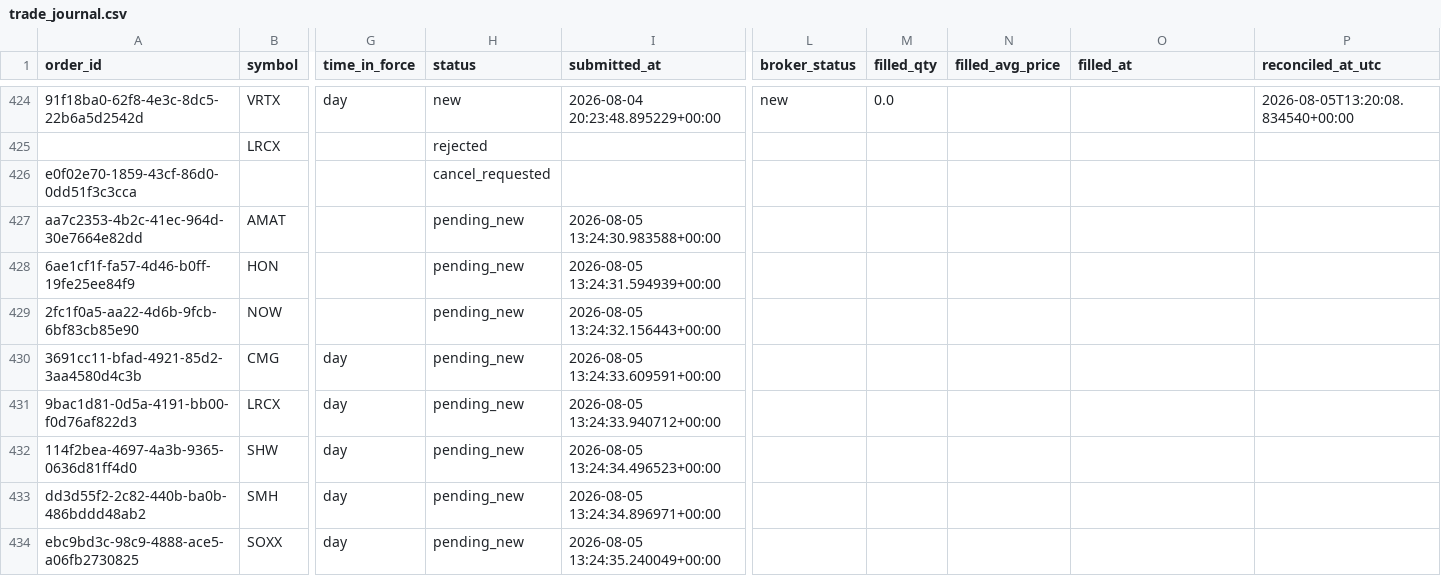
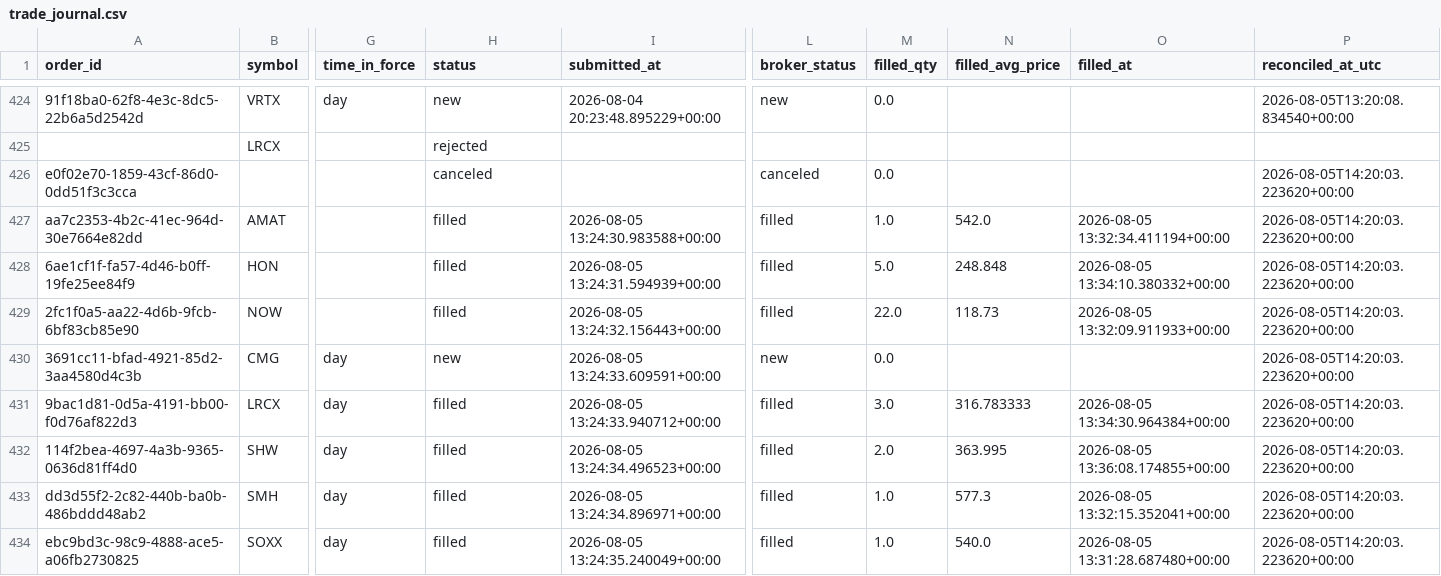
Before and after one commit to 6ixtyn9-sudo/Price, a CSV file: localdata/trade_journal.csv, drawn as a sheet; only a part is shown, gaps mark what is left out; the diff covers the shown part only; the diff names each change by its address in the sheet, - before the commit and + after, or states it on an @@ line.

```diff
--- a/localdata/trade_journal.csv
+++ b/localdata/trade_journal.csv
-H426 (status): cancel_requested
+H426 (status): canceled
-L426 (broker_status): (empty)
+L426 (broker_status): canceled
-M426 (filled_qty): (empty)
+M426 (filled_qty): 0.0
-P426:P434 (reconciled_at_utc): (empty)
+P426:P434 (reconciled_at_utc): 2026-08-05T14:20:03.223620+00:00
-H427:H429 (status): pending_new
+H427:H429 (status): filled
-L427:L429 (broker_status): (empty)
+L427:L429 (broker_status): filled
-M427 (filled_qty): (empty)
+M427 (filled_qty): 1.0
-N427 (filled_avg_price): (empty)
+N427 (filled_avg_price): 542.0
-O427 (filled_at): (empty)
+O427 (filled_at): 2026-08-05 13:32:34.411194+00:00
-M428 (filled_qty): (empty)
+M428 (filled_qty): 5.0
-N428 (filled_avg_price): (empty)
+N428 (filled_avg_price): 248.848
-O428 (filled_at): (empty)
+O428 (filled_at): 2026-08-05 13:34:10.380332+00:00
-M429 (filled_qty): (empty)
+M429 (filled_qty): 22.0
-N429 (filled_avg_price): (empty)
+N429 (filled_avg_price): 118.73
-O429 (filled_at): (empty)
+O429 (filled_at): 2026-08-05 13:32:09.911933+00:00
-H430 (status): pending_new
+H430 (status): new
-L430 (broker_status): (empty)
+L430 (broker_status): new
-M430 (filled_qty): (empty)
+M430 (filled_qty): 0.0
-H431:H434 (status): pending_new
+H431:H434 (status): filled
-L431:L434 (broker_status): (empty)
+L431:L434 (broker_status): filled
-M431 (filled_qty): (empty)
+M431 (filled_qty): 3.0
-N431 (filled_avg_price): (empty)
+N431 (filled_avg_price): 316.783333
-O431 (filled_at): (empty)
+O431 (filled_at): 2026-08-05 13:34:30.964384+00:00
-M432 (filled_qty): (empty)
+M432 (filled_qty): 2.0
-N432 (filled_avg_price): (empty)
+N432 (filled_avg_price): 363.995
-O432 (filled_at): (empty)
+O432 (filled_at): 2026-08-05 13:36:08.174855+00:00
-M433:M434 (filled_qty): (empty)
+M433:M434 (filled_qty): 1.0
-N433 (filled_avg_price): (empty)
+N433 (filled_avg_price): 577.3
-O433 (filled_at): (empty)
+O433 (filled_at): 2026-08-05 13:32:15.352041+00:00
-N434 (filled_avg_price): (empty)
+N434 (filled_avg_price): 540.0
-O434 (filled_at): (empty)
+O434 (filled_at): 2026-08-05 13:31:28.687480+00:00
```
Also changed, not shown: 6 edited cells elsewhere in this file, localdata/live_forward_returns.csv, 2 other files.
